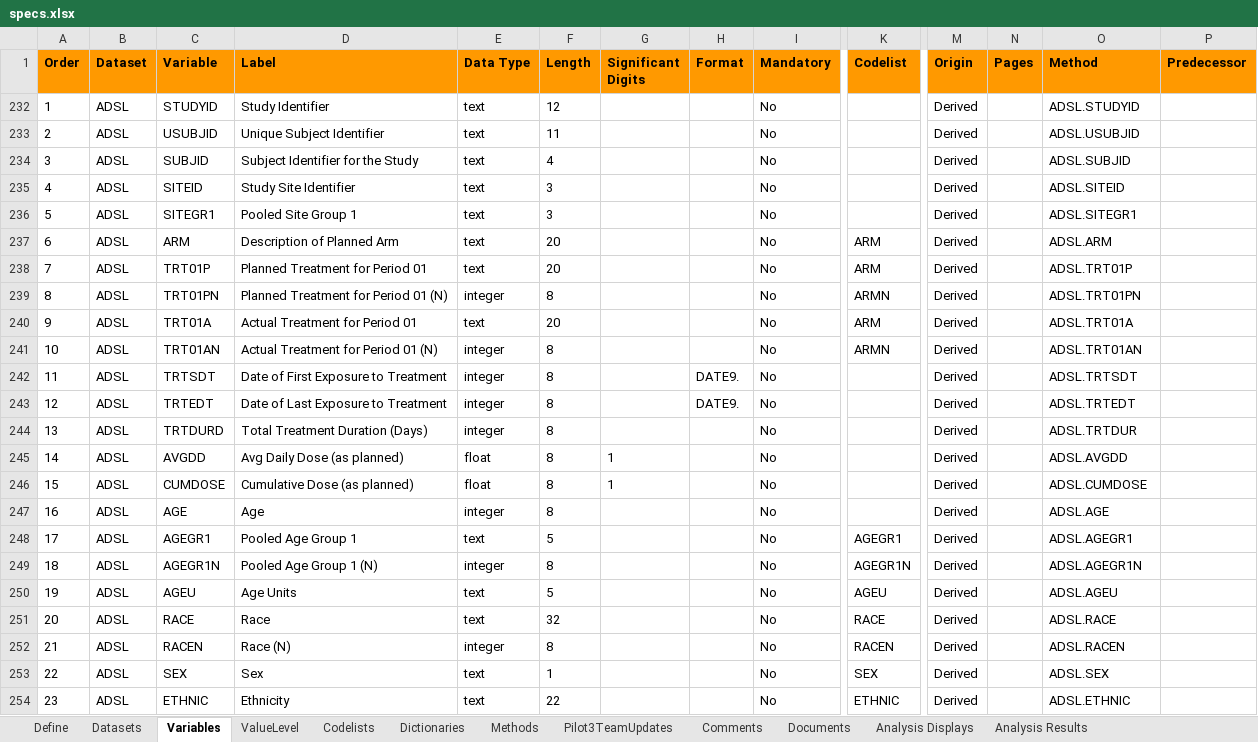
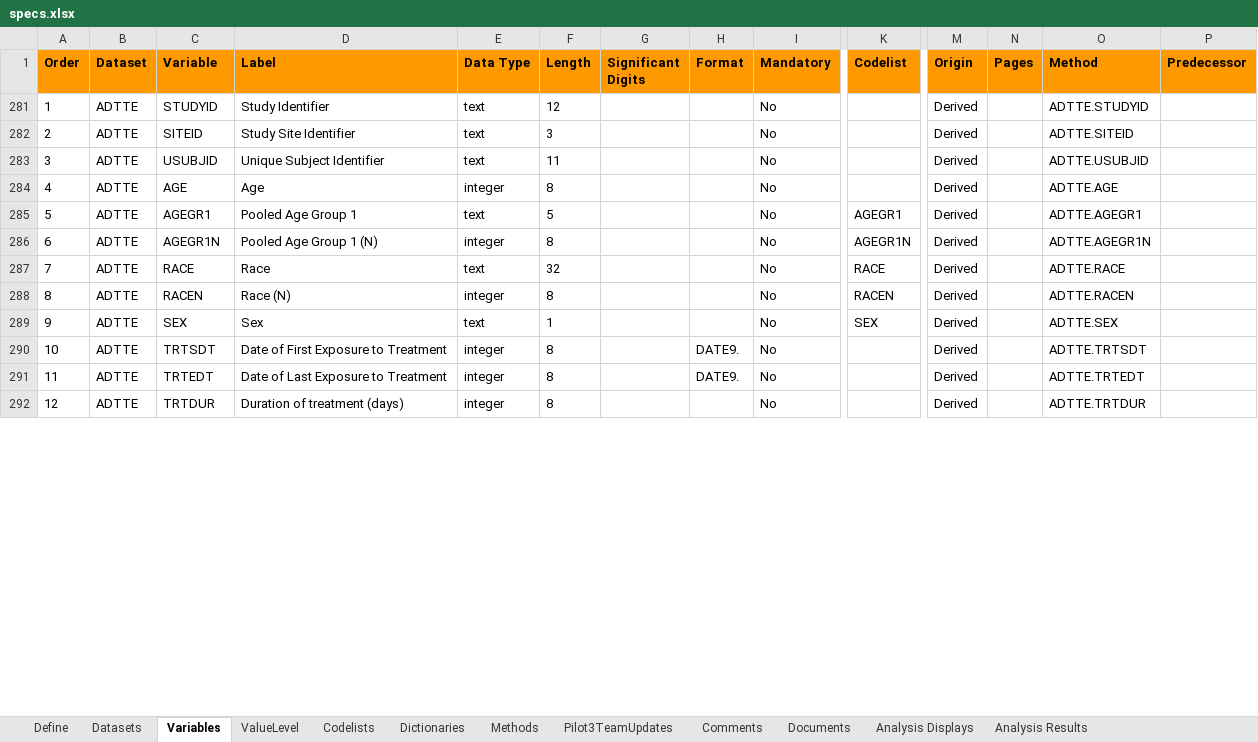
Before and after one commit to An3an/project, an Excel workbook: metadata/specs.xlsx, sheet Variables, drawn as a sheet; only a part is shown, gaps mark what is left out; values as stored, in another font and other column widths than the file's, no borders; removed rows and columns are numbered as before the commit, all else as after; rows hold the shown columns only; the diff covers the shown part only; the diff names each change by its address in the sheet, - before the commit and + after, or states it on an @@ line.

Commit message:
ADTTE 7/10

```diff
--- a/metadata/specs.xlsx (sheet Variables)
+++ b/metadata/specs.xlsx (sheet Variables)
-B281 (Dataset): ADSL
+B281 (Dataset): ADTTE
-O281 (Method): ADSL.STUDYID
+O281 (Method): ADTTE.STUDYID
@@ row 282 unhidden: 2 | ADTTE | SITEID | Study Site Identifier | text | 3 |  |  | No |  | Derived |  | ADTTE.SITEID @@
@@ column A (Order) renumbered between rows 283 and 306 @@
-B283 (Dataset): ADSL
+B283 (Dataset): ADTTE
-O283 (Method): ADSL.USUBJID
+O283 (Method): ADTTE.USUBJID
@@ row 234 hidden: 3 | ADSL | SUBJID | Subject Identifier for the Study | text | 4 |  |  | No |  | Derived |  | ADSL.SUBJID @@
@@ row 235 hidden: 4 | ADSL | SITEID | Study Site Identifier | text | 3 |  |  | No |  | Derived |  | ADSL.SITEID @@
@@ row 236 hidden: 5 | ADSL | SITEGR1 | Pooled Site Group 1 | text | 3 |  |  | No |  | Derived |  | ADSL.SITEGR1 @@
@@ row 237 hidden: 6 | ADSL | ARM | Description of Planned Arm | text | 20 |  |  | No | ARM | Derived |  | ADSL.ARM @@
@@ row 238 hidden: 7 | ADSL | TRT01P | Planned Treatment for Period 01 | text | 20 |  |  | No | ARM | Derived |  | ADSL.TRT01P @@
@@ row 239 hidden: 8 | ADSL | TRT01PN | Planned Treatment for Period 01 (N) | integer | 8 |  |  | No | ARMN | Derived |  | ADSL.TRT01PN @@
@@ row 240 hidden: 9 | ADSL | TRT01A | Actual Treatment for Period 01 | text | 20 |  |  | No | ARM | Derived |  | ADSL.TRT01A @@
@@ row 241 hidden: 10 | ADSL | TRT01AN | Actual Treatment for Period 01 (N) | integer | 8 |  |  | No | ARMN | Derived |  | ADSL.TRT01AN @@
@@ row 242 hidden: 11 | ADSL | TRTSDT | Date of First Exposure to Treatment | integer | 8 |  | DATE9. | No |  | Derived |  | ADSL.TRTSDT @@
@@ row 243 hidden: 12 | ADSL | TRTEDT | Date of Last Exposure to Treatment | integer | 8 |  | DATE9. | No |  | Derived |  | ADSL.TRTEDT @@
@@ row 244 hidden: 13 | ADSL | TRTDURD | Total Treatment Duration (Days) | integer | 8 |  |  | No |  | Derived |  | ADSL.TRTDUR @@
@@ row 245 hidden: 14 | ADSL | AVGDD | Avg Daily Dose (as planned) | float | 8 | 1 |  | No |  | Derived |  | ADSL.AVGDD @@
@@ row 246 hidden: 15 | ADSL | CUMDOSE | Cumulative Dose (as planned) | float | 8 | 1 |  | No |  | Derived |  | ADSL.CUMDOSE @@
-B284:B286 (Dataset): ADSL
+B284:B286 (Dataset): ADTTE
-O284 (Method): ADSL.AGE
+O284 (Method): ADTTE.AGE
-O285 (Method): ADSL.AGEGR1
+O285 (Method): ADTTE.AGEGR1
-O286 (Method): ADSL.AGEGR1N
+O286 (Method): ADTTE.AGEGR1N
@@ row 250 hidden: 19 | ADSL | AGEU | Age Units | text | 5 |  |  | No | AGEU | Derived |  | ADSL.AGEU @@
-B287:B289 (Dataset): ADSL
+B287:B289 (Dataset): ADTTE
-O287 (Method): ADSL.RACE
+O287 (Method): ADTTE.RACE
-O288 (Method): ADSL.RACEN
+O288 (Method): ADTTE.RACEN
-O289 (Method): ADSL.SEX
+O289 (Method): ADTTE.SEX
@@ row 254 hidden: 23 | ADSL | ETHNIC | Ethnicity | text | 22 |  |  | No | ETHNIC | Derived |  | ADSL.ETHNIC @@
@@ row 290 unhidden: 10 | ADTTE | TRTSDT | Date of First Exposure to Treatment | integer | 8 |  | DATE9. | No |  | Derived |  | ADTTE.TRTSDT @@
@@ row 291 unhidden: 11 | ADTTE | TRTEDT | Date of Last Exposure to Treatment | integer | 8 |  | DATE9. | No |  | Derived |  | ADTTE.TRTEDT @@
@@ row 292 unhidden: 12 | ADTTE | TRTDUR | Duration of treatment (days) | integer | 8 |  |  | No |  | Derived |  | ADTTE.TRTDUR @@
```
Also changed, not shown: 38 hidden or unhidden rows and 2 edited cells elsewhere in this sheet, sheet Methods, hidden cells, 2 other files.
